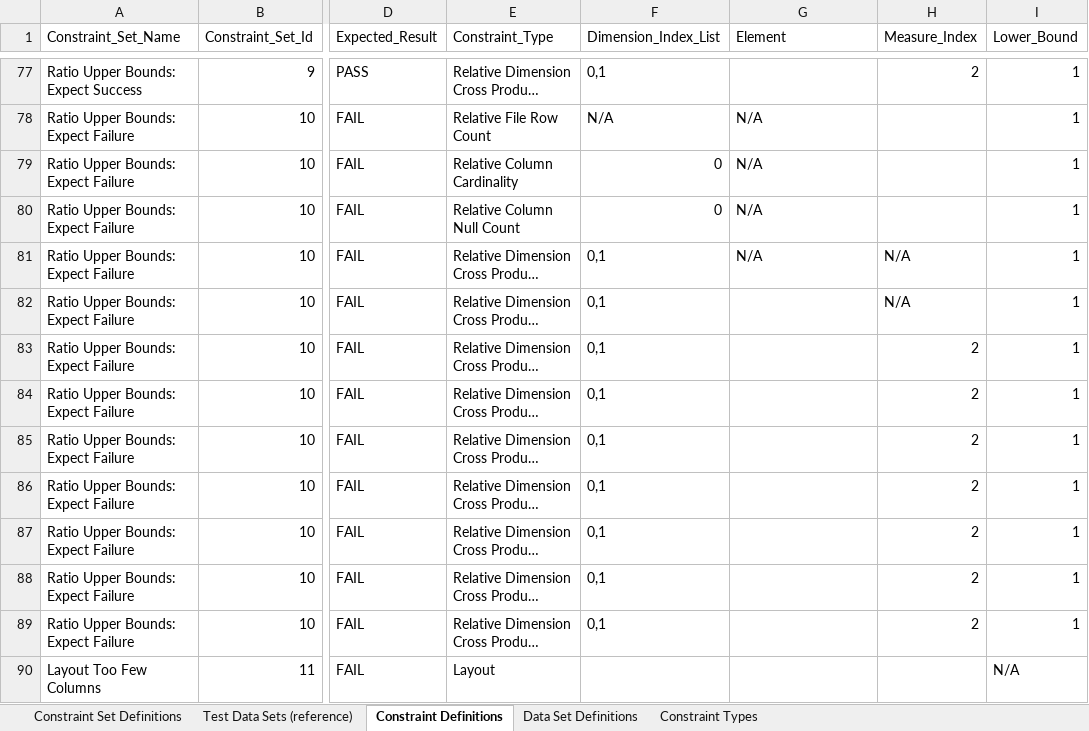
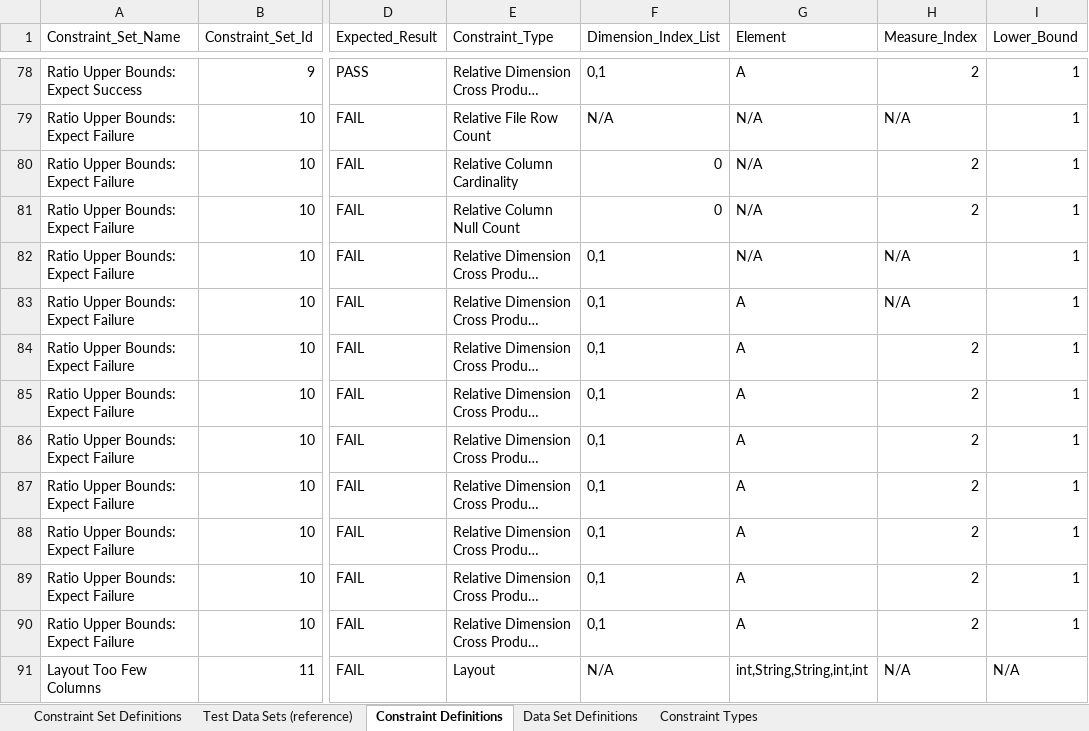
Before and after one commit to hdickie/Data_Profile_Tester, an Excel workbook: test_constraints.xlsx, sheet Constraint Definitions, drawn as a sheet; only a part is shown, gaps mark what is left out; long unchanged cells end in …; values as stored, in another font and other column widths than the file's, no borders; conditional formats not drawn; addresses are those after the commit; the diff covers the shown part only; the diff names each change by its address in the sheet, - before the commit and + after, or states it on an @@ line.

```diff
--- a/test_constraints.xlsx (sheet Constraint Definitions)
+++ b/test_constraints.xlsx (sheet Constraint Definitions)
-G78 (Element): (empty)
+G78 (Element): A
-H79 (Measure_Index): (empty)
+H79 (Measure_Index): N/A
-H80:H81 (Measure_Index): (empty)
+H80:H81 (Measure_Index): 2
-G83:G90 (Element): (empty)
+G83:G90 (Element): A
-F91 (Dimension_Index_List): (empty)
+F91 (Dimension_Index_List): N/A
-G91 (Element): (empty)
+G91 (Element): int,String,String,int,int
-H91 (Measure_Index): (empty)
+H91 (Measure_Index): N/A
```
Also changed, not shown: 1 added row and 508 edited cells elsewhere in this sheet, 8 other files.
